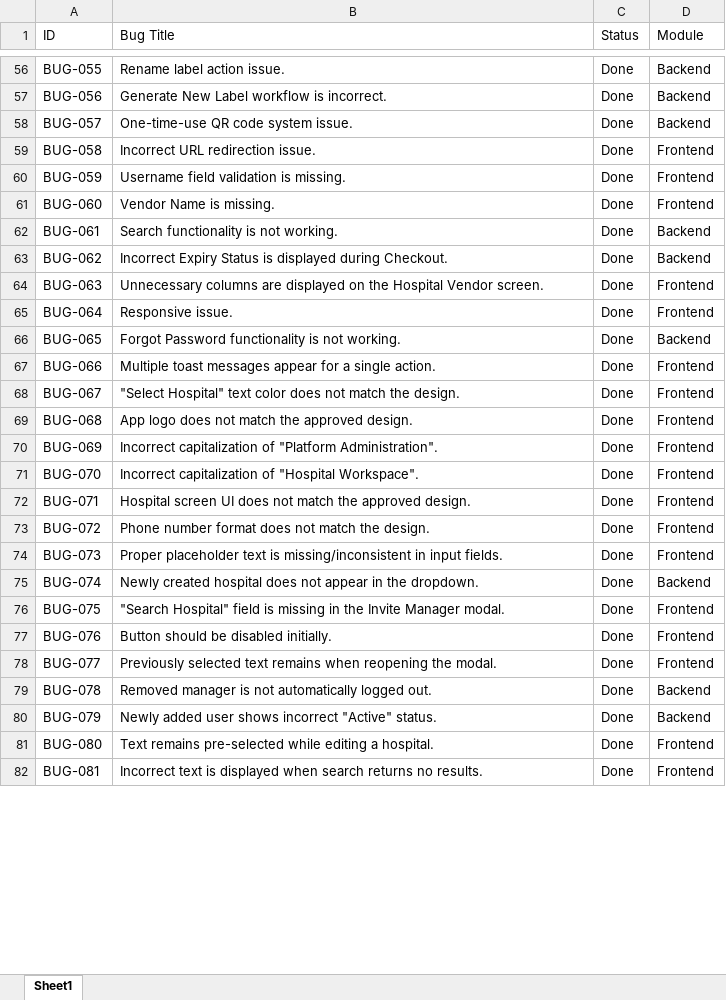
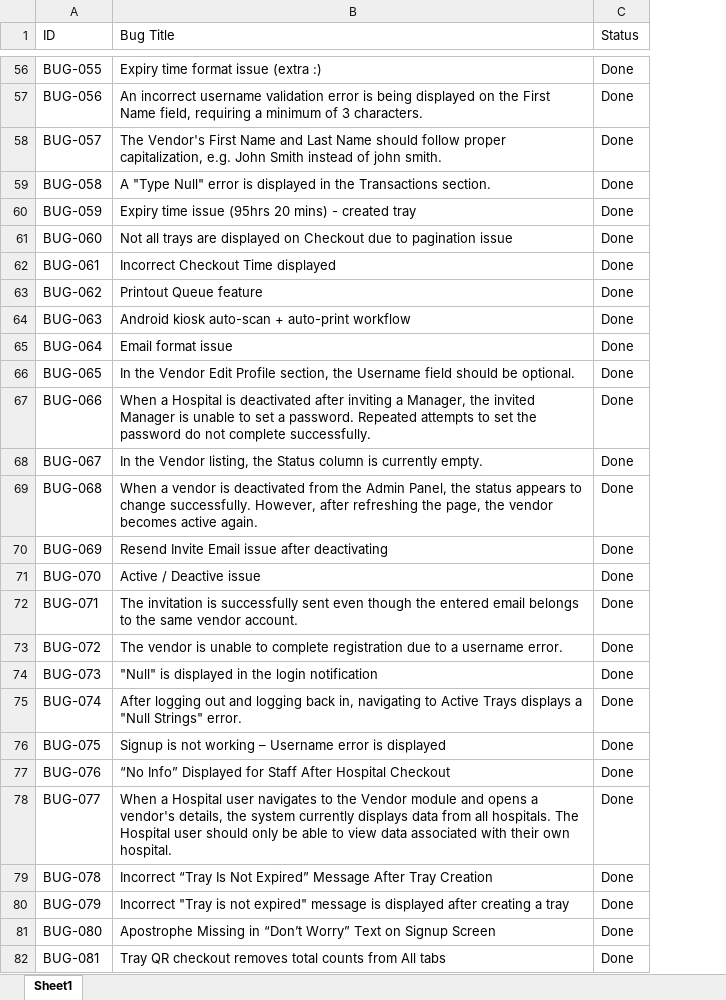
Before and after one commit to rahinanawab/Steri-Pass, an Excel workbook: Steri-Pass_BugReport.xlsx, sheet Sheet1, drawn as a sheet; only a part is shown, gaps mark what is left out; values as stored, in another font and other column widths than the file's, no cell formats; charts and pictures and table styles not drawn; removed rows and columns are numbered as before the commit, all else as after; the diff covers the shown part only; the diff names each change by its address in the sheet, - before the commit and + after, or states it on an @@ line.

```diff
--- a/Steri-Pass_BugReport.xlsx (sheet Sheet1)
+++ b/Steri-Pass_BugReport.xlsx (sheet Sheet1)
-column D (Module), rows 56-82: Backend | Backend | Backend | Frontend | Frontend | Frontend | Backend | Backend | Frontend | Frontend | Backend | Frontend | Frontend | Frontend | Frontend | Frontend | Frontend | Frontend | Frontend | Backend | Frontend | Frontend | Frontend | Backend | Backend | Frontend | Frontend
-B56 (Bug Title): Rename label action issue.
+B56 (Bug Title): Expiry time format issue (extra :)
-B57 (Bug Title): Generate New Label workflow is incorrect.
+B57 (Bug Title): An incorrect username validation error is being displayed on the First Name field, requiring a minimum of 3 characters.
-B58 (Bug Title): One-time-use QR code system issue.
+B58 (Bug Title): The Vendor's First Name and Last Name should follow proper capitalization, e.g. John Smith instead of john smith.
-B59 (Bug Title): Incorrect URL redirection issue.
+B59 (Bug Title): A "Type Null" error is displayed in the Transactions section.
-B60 (Bug Title): Username field validation is missing.
+B60 (Bug Title): Expiry time issue (95hrs 20 mins) - created tray
-B61 (Bug Title): Vendor Name is missing.
+B61 (Bug Title): Not all trays are displayed on Checkout due to pagination issue
-B62 (Bug Title): Search functionality is not working.
+B62 (Bug Title): Incorrect Checkout Time displayed
-B63 (Bug Title): Incorrect Expiry Status is displayed during Checkout.
+B63 (Bug Title): Printout Queue feature
-B64 (Bug Title): Unnecessary columns are displayed on the Hospital Vendor screen.
+B64 (Bug Title): Android kiosk auto-scan + auto-print workflow
-B65 (Bug Title): Responsive issue.
+B65 (Bug Title): Email format issue
-B66 (Bug Title): Forgot Password functionality is not working.
+B66 (Bug Title): In the Vendor Edit Profile section, the Username field should be optional.
-B67 (Bug Title): Multiple toast messages appear for a single action.
+B67 (Bug Title): When a Hospital is deactivated after inviting a Manager, the invited Manager is unable to set a password. Repeated attempts to set the password do not complete successfully.
-B68 (Bug Title): "Select Hospital" text color does not match the design.
+B68 (Bug Title): In the Vendor listing, the Status column is currently empty.
-B69 (Bug Title): App logo does not match the approved design.
+B69 (Bug Title): When a vendor is deactivated from the Admin Panel, the status appears to change successfully. However, after refreshing the page, the vendor becomes active again.
-B70 (Bug Title): Incorrect capitalization of "Platform Administration".
+B70 (Bug Title): Resend Invite Email issue after deactivating
-B71 (Bug Title): Incorrect capitalization of "Hospital Workspace".
+B71 (Bug Title): Active / Deactive issue
-B72 (Bug Title): Hospital screen UI does not match the approved design.
+B72 (Bug Title): The invitation is successfully sent even though the entered email belongs to the same vendor account.
-B73 (Bug Title): Phone number format does not match the design.
+B73 (Bug Title): The vendor is unable to complete registration due to a username error.
-B74 (Bug Title): Proper placeholder text is missing/inconsistent in input fields.
+B74 (Bug Title): "Null" is displayed in the login notification
-B75 (Bug Title): Newly created hospital does not appear in the dropdown.
+B75 (Bug Title): After logging out and logging back in, navigating to Active Trays displays a "Null Strings" error.
-B76 (Bug Title): "Search Hospital" field is missing in the Invite Manager modal.
+B76 (Bug Title): Signup is not working – Username error is displayed
-B77 (Bug Title): Button should be disabled initially.
+B77 (Bug Title): “No Info” Displayed for Staff After Hospital Checkout
-B78 (Bug Title): Previously selected text remains when reopening the modal.
+B78 (Bug Title): When a Hospital user navigates to the Vendor module and opens a vendor's details, the system currently displays data from all hospitals. The Hospital user should only be able to view data associated with their own hospital.
-B79 (Bug Title): Removed manager is not automatically logged out.
+B79 (Bug Title): Incorrect “Tray Is Not Expired” Message After Tray Creation
-B80 (Bug Title): Newly added user shows incorrect "Active" status.
+B80 (Bug Title): Incorrect "Tray is not expired" message is displayed after creating a tray
-B81 (Bug Title): Text remains pre-selected while editing a hospital.
+B81 (Bug Title): Apostrophe Missing in “Don’t Worry” Text on Signup Screen
-B82 (Bug Title): Incorrect text is displayed when search returns no results.
+B82 (Bug Title): Tray QR checkout removes total counts from All tabs
```
Also changed, not shown: 115 added rows and 145 edited cells elsewhere in this sheet, cell formats, 1 other file.
